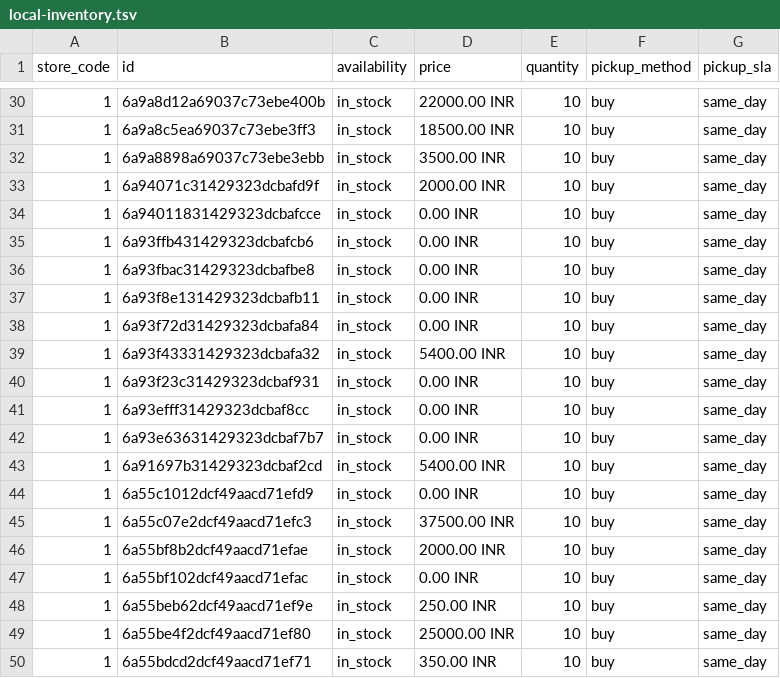
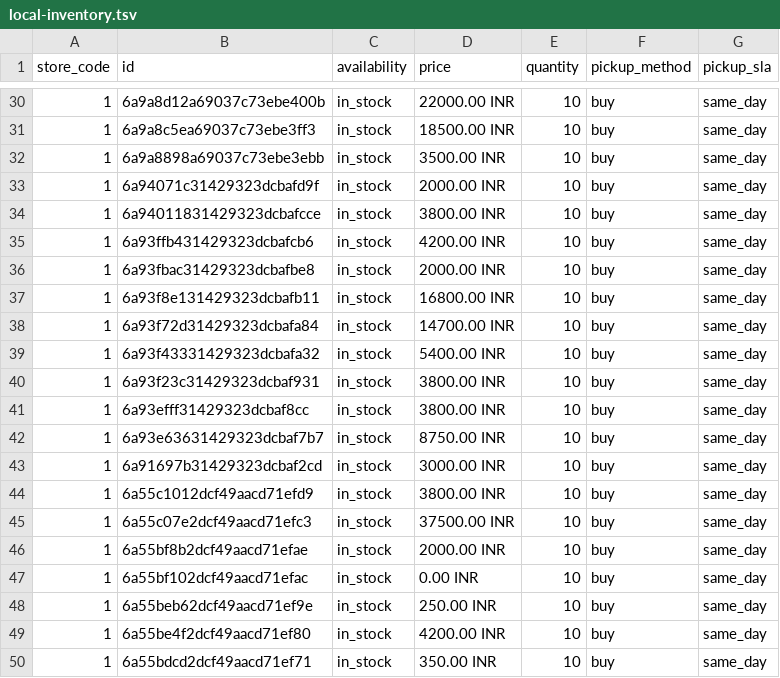
Before and after one commit to rahulku1998/CrystalJaipuriaFronted, a TSV file: public/local-inventory.tsv, drawn as a sheet; only a part is shown, gaps mark what is left out.

```diff
--- a/public/local-inventory.tsv
+++ b/public/local-inventory.tsv
@@ -33,13 +33,13 @@ store_code	id	availability	price	quantity	pickup_method	pickup_sla
 1	6a94071c31429323dcbafd9f	in_stock	2000.00 INR	10	buy	same_day
-1	6a94011831429323dcbafcce	in_stock	0.00 INR	10	buy	same_day
-1	6a93ffb431429323dcbafcb6	in_stock	0.00 INR	10	buy	same_day
-1	6a93fbac31429323dcbafbe8	in_stock	0.00 INR	10	buy	same_day
-1	6a93f8e131429323dcbafb11	in_stock	0.00 INR	10	buy	same_day
-1	6a93f72d31429323dcbafa84	in_stock	0.00 INR	10	buy	same_day
+1	6a94011831429323dcbafcce	in_stock	3800.00 INR	10	buy	same_day
+1	6a93ffb431429323dcbafcb6	in_stock	4200.00 INR	10	buy	same_day
+1	6a93fbac31429323dcbafbe8	in_stock	2000.00 INR	10	buy	same_day
+1	6a93f8e131429323dcbafb11	in_stock	16800.00 INR	10	buy	same_day
+1	6a93f72d31429323dcbafa84	in_stock	14700.00 INR	10	buy	same_day
 1	6a93f43331429323dcbafa32	in_stock	5400.00 INR	10	buy	same_day
-1	6a93f23c31429323dcbaf931	in_stock	0.00 INR	10	buy	same_day
-1	6a93efff31429323dcbaf8cc	in_stock	0.00 INR	10	buy	same_day
-1	6a93e63631429323dcbaf7b7	in_stock	0.00 INR	10	buy	same_day
-1	6a91697b31429323dcbaf2cd	in_stock	5400.00 INR	10	buy	same_day
-1	6a55c1012dcf49aacd71efd9	in_stock	0.00 INR	10	buy	same_day
+1	6a93f23c31429323dcbaf931	in_stock	3800.00 INR	10	buy	same_day
+1	6a93efff31429323dcbaf8cc	in_stock	3800.00 INR	10	buy	same_day
+1	6a93e63631429323dcbaf7b7	in_stock	8750.00 INR	10	buy	same_day
+1	6a91697b31429323dcbaf2cd	in_stock	3000.00 INR	10	buy	same_day
+1	6a55c1012dcf49aacd71efd9	in_stock	3800.00 INR	10	buy	same_day
 1	6a55c07e2dcf49aacd71efc3	in_stock	37500.00 INR	10	buy	same_day
@@ -48,3 +48,3 @@ store_code	id	availability	price	quantity	pickup_method	pickup_sla
 1	6a55beb62dcf49aacd71ef9e	in_stock	250.00 INR	10	buy	same_day
-1	6a55be4f2dcf49aacd71ef80	in_stock	25000.00 INR	10	buy	same_day
+1	6a55be4f2dcf49aacd71ef80	in_stock	4200.00 INR	10	buy	same_day
 1	6a55bdcd2dcf49aacd71ef71	in_stock	350.00 INR	10	buy	same_day
```
Also changed, not shown: 19 other files.
